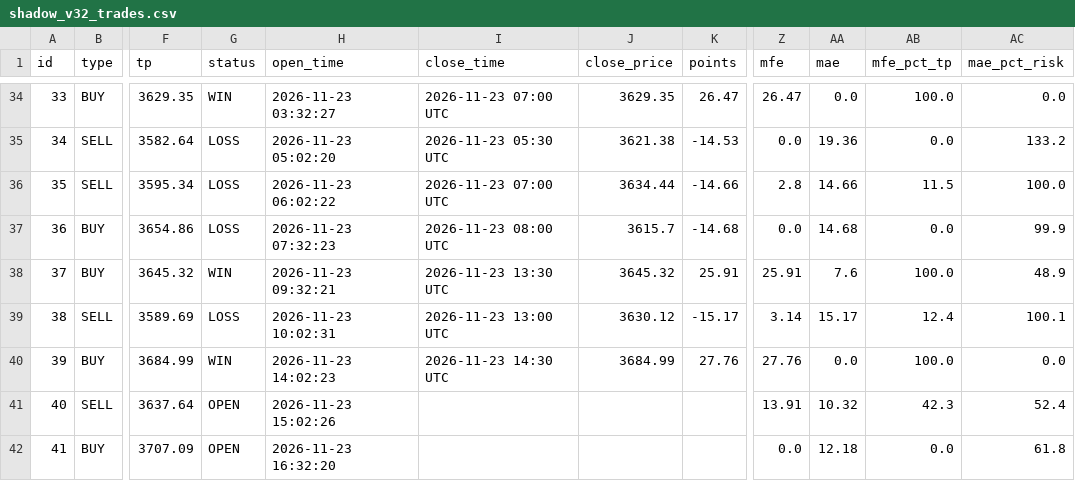
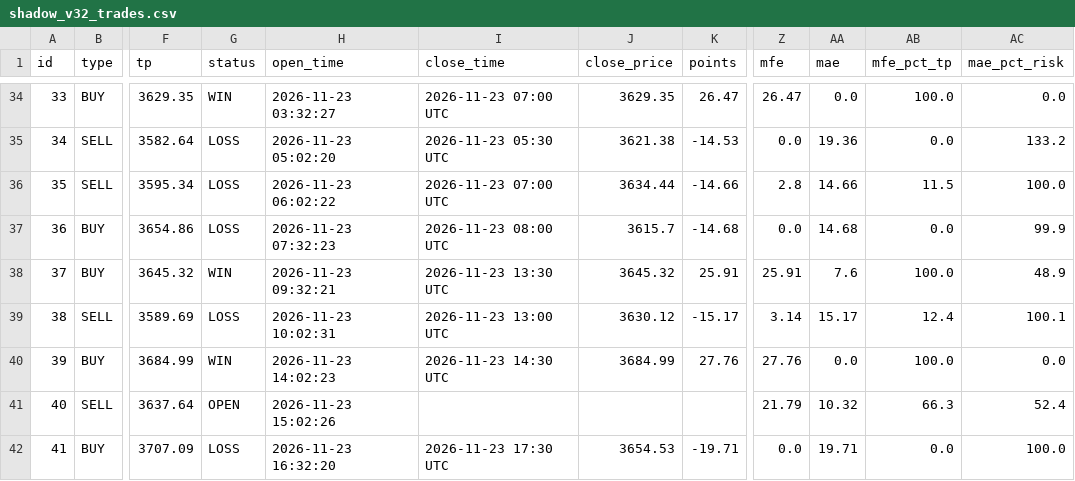
Before and after one commit to anouarbenmohamed-ui/gold-shadow, a CSV file: shadow_data/shadow_v32_trades.csv, drawn as a sheet; only a part is shown, gaps mark what is left out; the diff names each change by its address in the sheet, - before the commit and + after, or states it on an @@ line.

Commit message:
shadow update

```diff
--- a/shadow_data/shadow_v32_trades.csv
+++ b/shadow_data/shadow_v32_trades.csv
-Z41 (mfe): 13.91
+Z41 (mfe): 21.79
-AB41 (mfe_pct_tp): 42.3
+AB41 (mfe_pct_tp): 66.3
-G42 (status): OPEN
+G42 (status): LOSS
-I42 (close_time): (empty)
+I42 (close_time): 2026-11-23 17:30 UTC
-J42 (close_price): (empty)
+J42 (close_price): 3654.53
-K42 (points): (empty)
+K42 (points): -19.71
-AA42 (mae): 12.18
+AA42 (mae): 19.71
-AC42 (mae_pct_risk): 61.8
+AC42 (mae_pct_risk): 100.0
```
Also changed, not shown: 2 other files.
